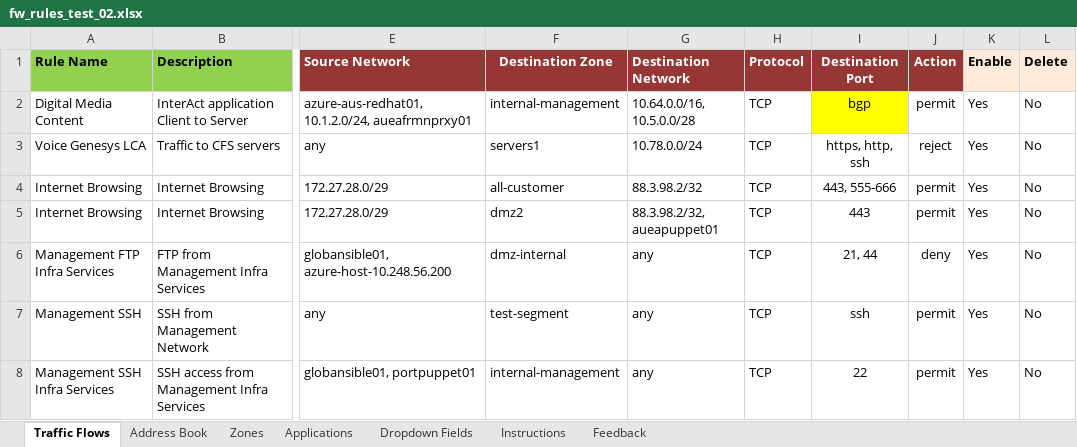
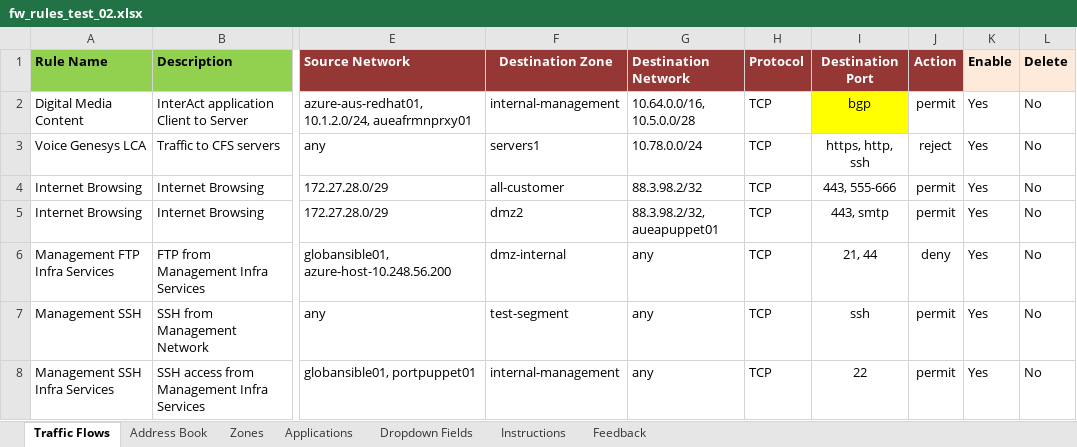
Before and after one commit to supro200/fw-rule-manager, an Excel workbook: fw_rules_test_02.xlsx, sheet Traffic Flows, drawn as a sheet; only a part is shown, gaps mark what is left out; values as stored, in another font and other column widths than the file's, no borders; conditional formats not drawn; the diff names each change by its address in the sheet, - before the commit and + after, or states it on an @@ line.

```diff
--- a/fw_rules_test_02.xlsx (sheet Traffic Flows)
+++ b/fw_rules_test_02.xlsx (sheet Traffic Flows)
-I5 (Destination Port): 443
+I5 (Destination Port): 443, smtp
```
Also changed, not shown: 6 other files.
